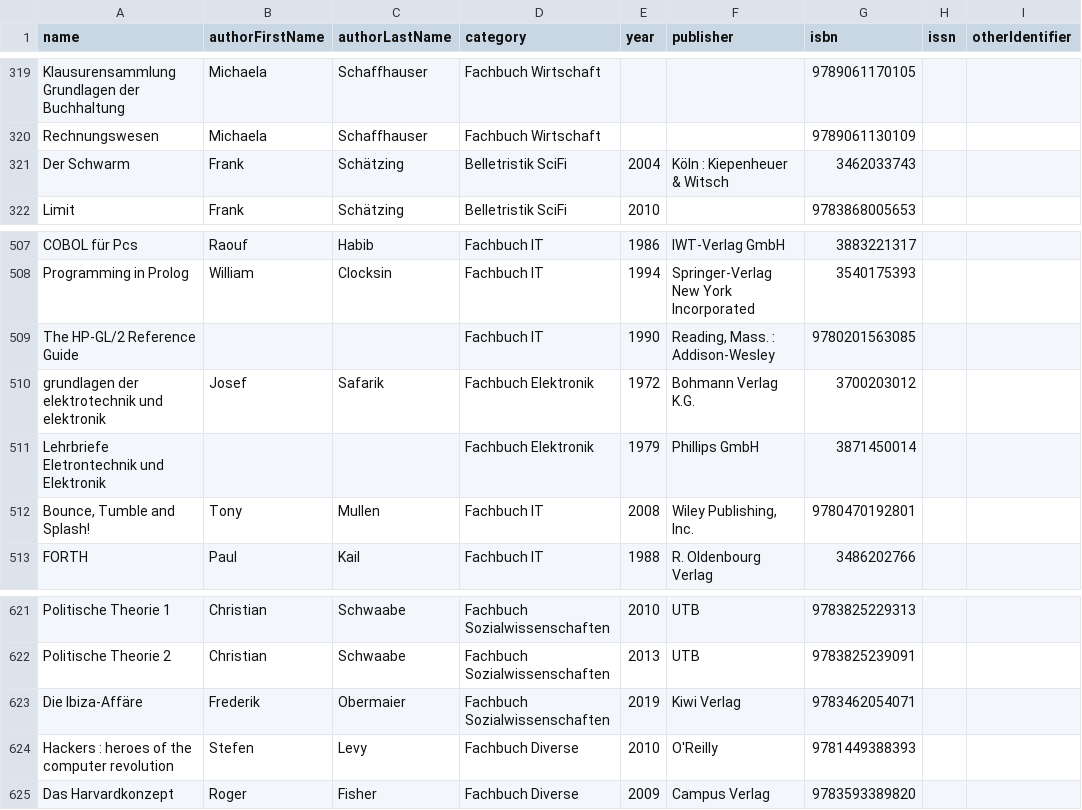
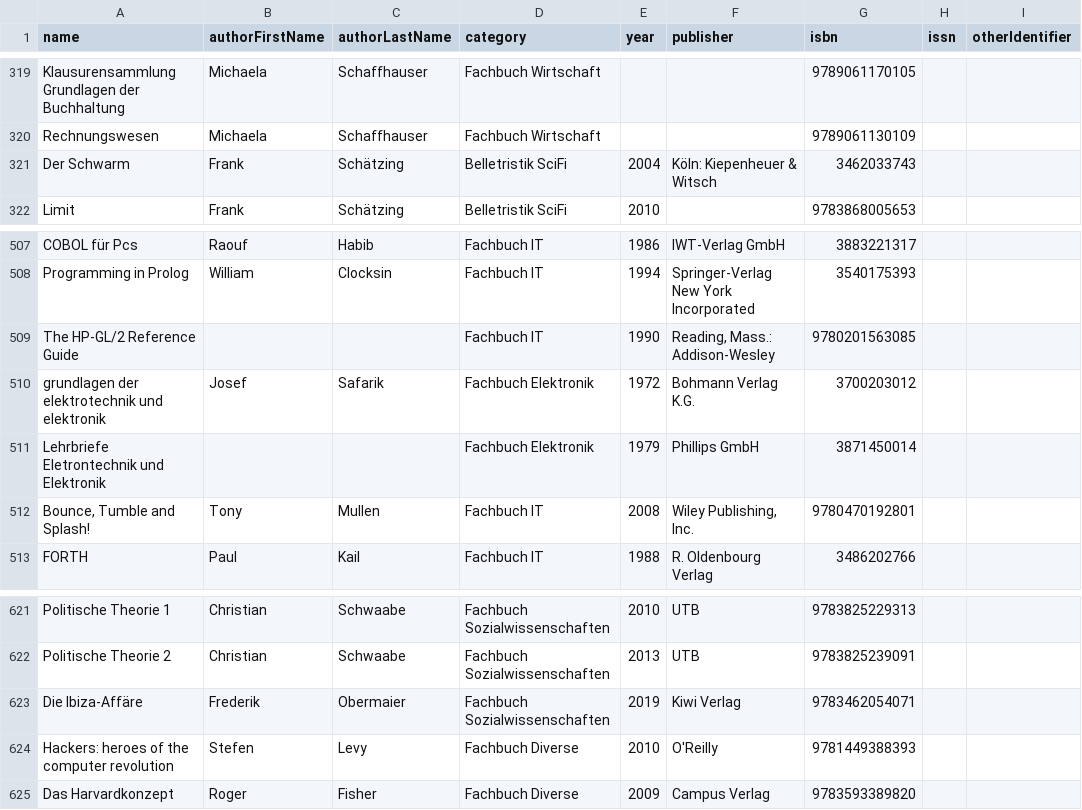
Before and after one commit to Metalab/library-media-inventory, a CSV file: inventory.csv, drawn as a sheet; only a part is shown, gaps mark what is left out; the diff covers the shown part only; the diff names each change by its address in the sheet, - before the commit and + after, or states it on an @@ line.

```diff
--- a/inventory.csv
+++ b/inventory.csv
-F321 (publisher): Köln : Kiepenheuer & Witsch
+F321 (publisher): Köln: Kiepenheuer & Witsch
-F509 (publisher): Reading, Mass. : Addison-Wesley
+F509 (publisher): Reading, Mass.: Addison-Wesley
-A624 (name): Hackers : heroes of the computer revolution
+A624 (name): Hackers: heroes of the computer revolution
```
Also changed, not shown: 10 edited cells elsewhere in this file.
